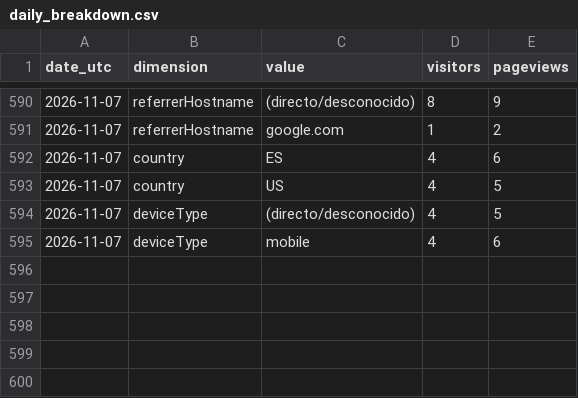
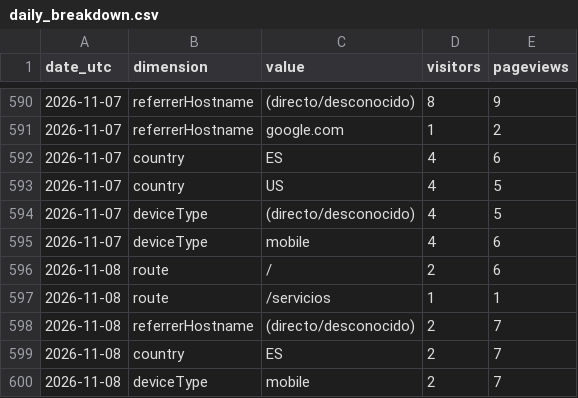
Before and after one commit to noobiedeviedoo/web-metrics-vercel, a CSV file: daily_breakdown.csv, drawn as a sheet; only a part is shown, gaps mark what is left out; the diff names each change by its address in the sheet, - before the commit and + after, or states it on an @@ line.

```diff
--- a/daily_breakdown.csv
+++ b/daily_breakdown.csv
+row 596: 2026-11-08 | route | / | 2 | 6
+row 597: 2026-11-08 | route | /servicios | 1 | 1
+row 598: 2026-11-08 | referrerHostname | (directo/desconocido) | 2 | 7
+row 599: 2026-11-08 | country | ES | 2 | 7
+row 600: 2026-11-08 | deviceType | mobile | 2 | 7
```
Also changed, not shown: daily_totals.csv.
